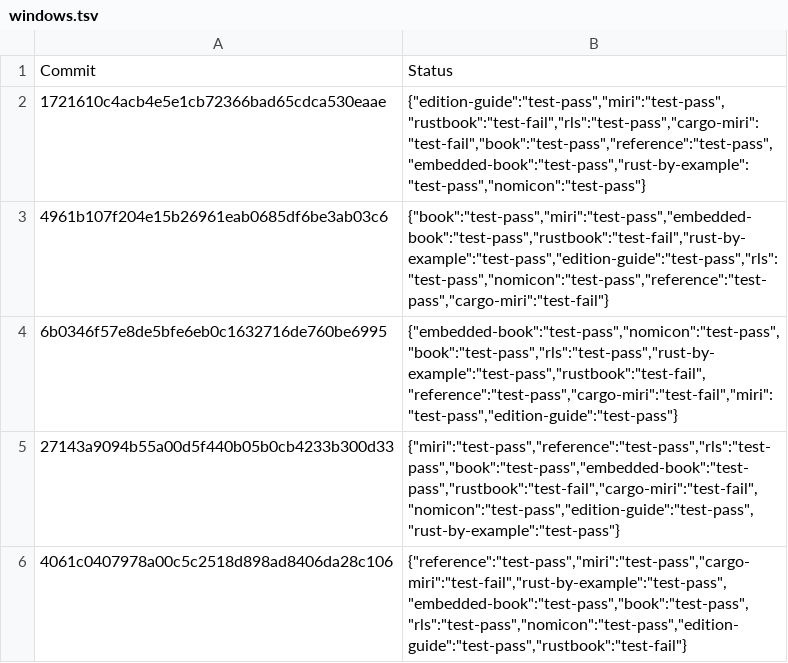
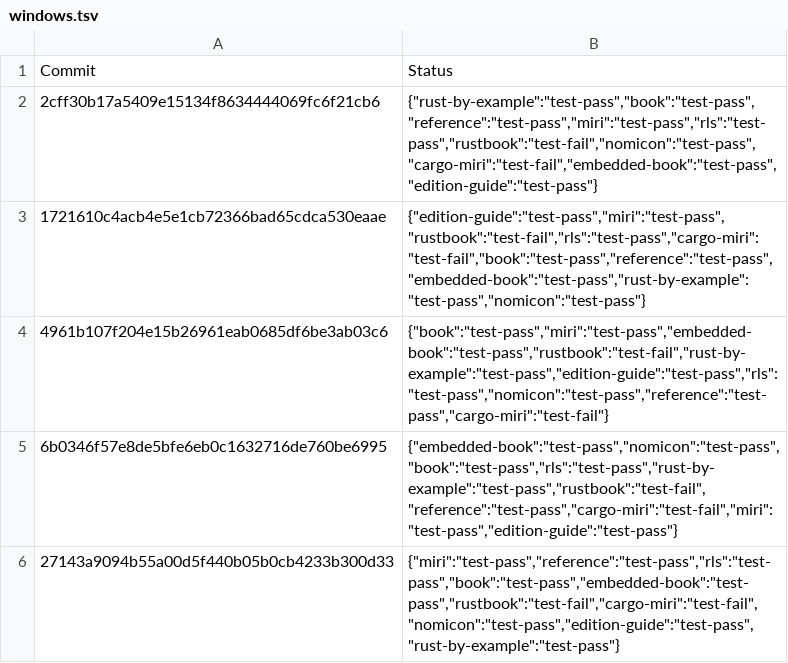
Before and after one commit to rust-lang-nursery/rust-toolstate, a TSV file: history/windows.tsv, drawn as a sheet; only a part is shown; the shorter side is filled out with more unchanged rows.

Commit message:
(windows CI update)

```diff
--- a/history/windows.tsv
+++ b/history/windows.tsv
@@ -1,2 +1,3 @@
 Commit	Status
+2cff30b17a5409e15134f8634444069fc6f21cb6	{"rust-by-example":"test-pass","book":"test-pass","reference":"test-pass","miri":"test-pass","rls":"test-pass","rustbook":"test-fail","nomicon":"test-pass","cargo-miri":"test-fail","embedded-book":"test-pass","edition-guide":"test-pass"}
 1721610c4acb4e5e1cb72366bad65cdca530eaae	{"edition-guide":"test-pass","miri":"test-pass","rustbook":"test-fail","rls":"test-pass","cargo-miri":"test-fail","book":"test-pass","reference":"test-pass","embedded-book":"test-pass","rust-by-example":"test-pass","nomicon":"test-pass"}
```
